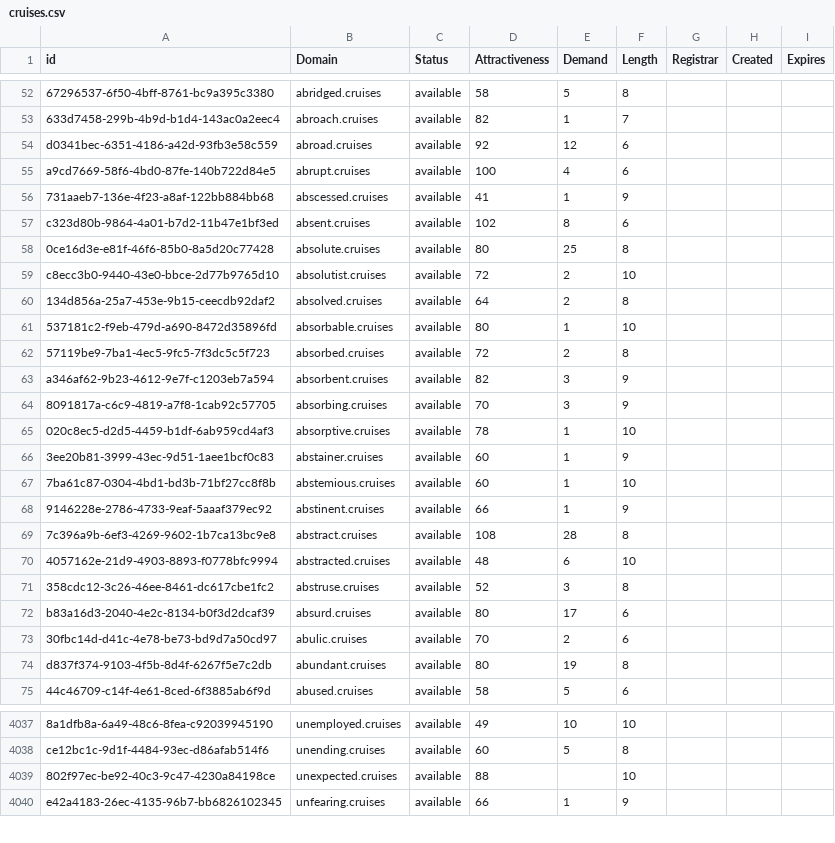
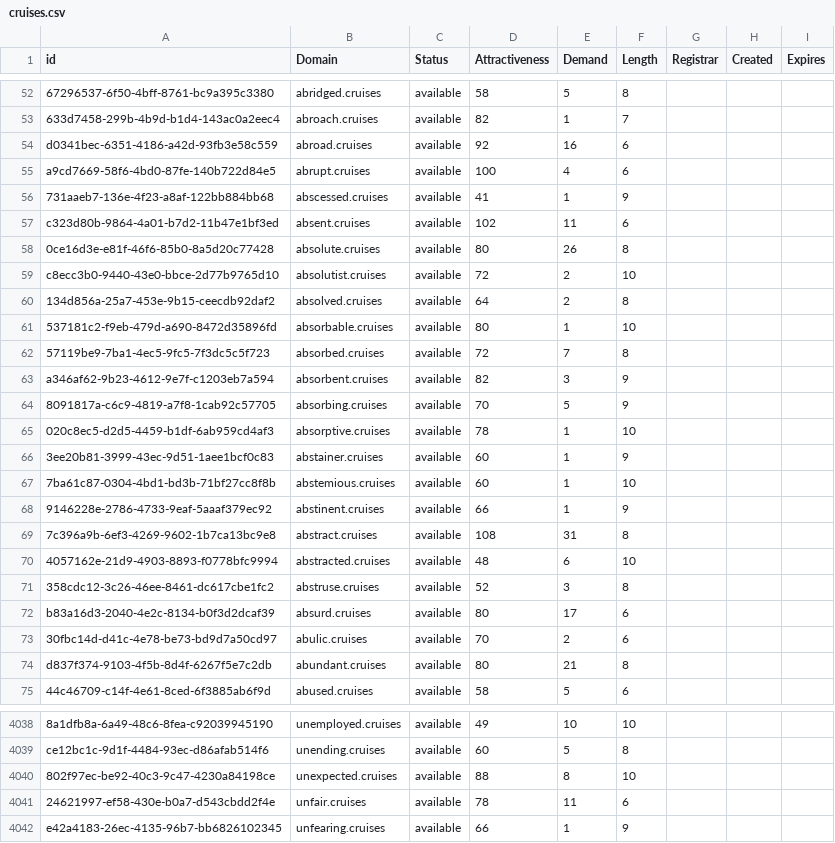
Before and after one commit to UniqueDomains/cruises-oneword-domains, a CSV file: cruises.csv, drawn as a sheet; only a part is shown, gaps mark what is left out; addresses are those after the commit; the diff covers the shown part only; the diff names each change by its address in the sheet, - before the commit and + after, or states it on an @@ line.

Commit message:
Domains update

```diff
--- a/cruises.csv
+++ b/cruises.csv
-E54 (Demand): 12
+E54 (Demand): 16
-E57 (Demand): 8
+E57 (Demand): 11
-E58 (Demand): 25
+E58 (Demand): 26
-E62 (Demand): 2
+E62 (Demand): 7
-E64 (Demand): 3
+E64 (Demand): 5
-E69 (Demand): 28
+E69 (Demand): 31
-E74 (Demand): 19
+E74 (Demand): 21
-E4040 (Demand): (empty)
+E4040 (Demand): 8
+row 4041: 24621997-ef58-430e-b0a7-d543cbdd2f4e | unfair.cruises | available | 78 | 11 | 6
```
Also changed, not shown: 2 added rows and 41 edited cells elsewhere in this file, 2 other files.
